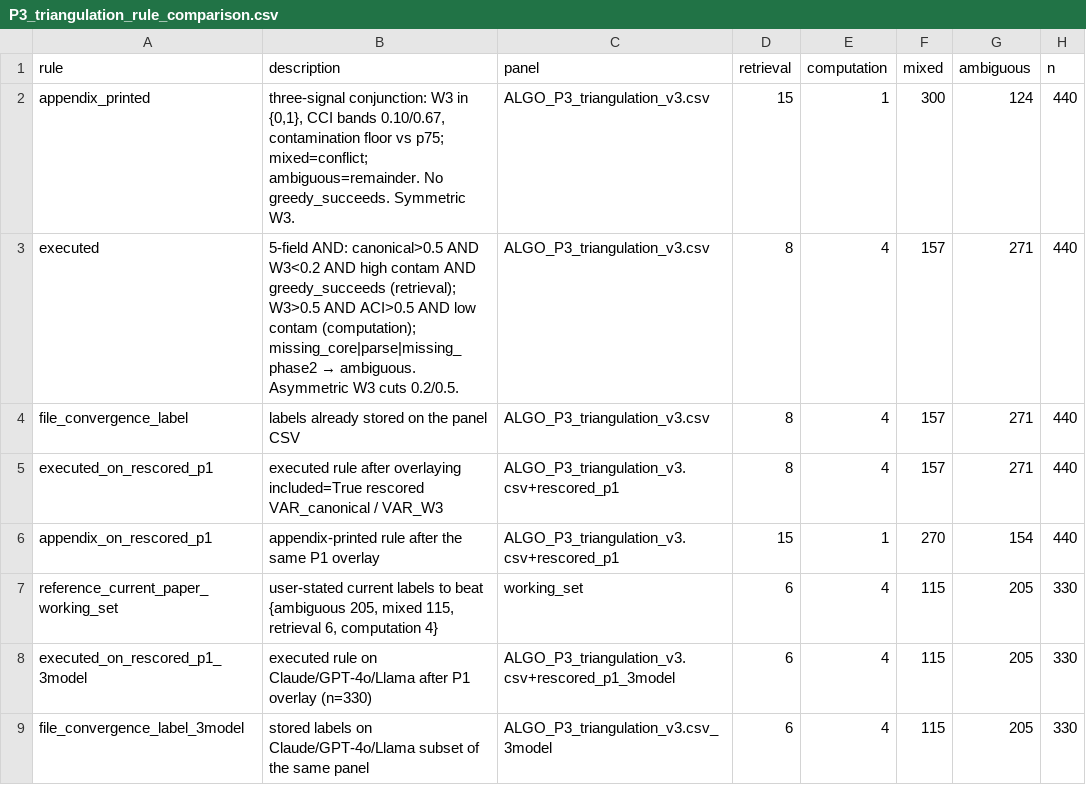
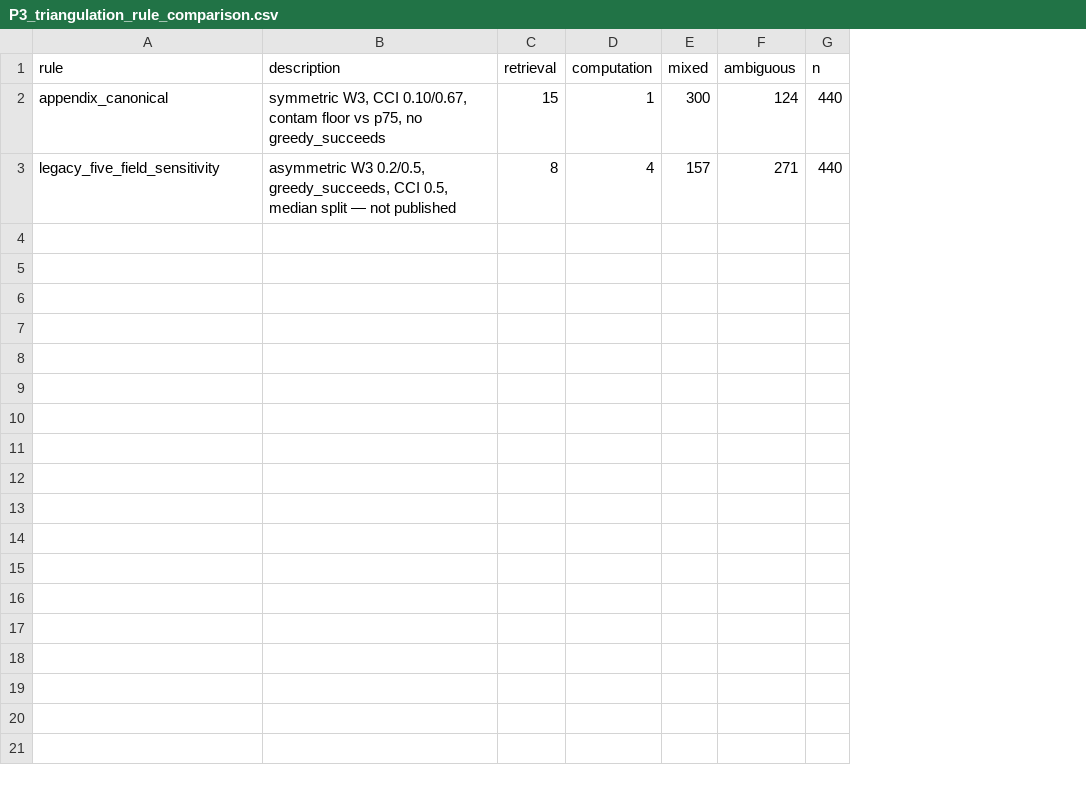
Before and after one commit to Adya6714/retrieval-vs-computation, a CSV file: results/derived/P3_triangulation_rule_comparison.csv, drawn as a sheet; removed rows and columns are numbered as before the commit, all else as after; the diff names each change by its address in the sheet, - before the commit and + after, or states it on an @@ line.

Commit message:
Make the appendix three-signal rule the executed triangulation path.
Delete the dual published numbering: greedy_succeeds and asymmetric W3 cuts remain only as label_legacy_five_field. The 270-config sweep on the appendix structure yields 9 distinct (retrieval, computation) pairs (retrieval 0–170, computation 0–6).

```diff
--- a/results/derived/P3_triangulation_rule_comparison.csv
+++ b/results/derived/P3_triangulation_rule_comparison.csv
-column C (panel), row 2: ALGO_P3_triangulation_v3.csv; row 4: ALGO_P3_triangulation_v3.csv
-A2 (rule): appendix_printed
+A2 (rule): appendix_canonical
-B2 (description): three-signal conjunction: W3 in {0,1}, CCI bands 0.10/0.67, contamination floor vs p75; mixed=conflict; ambiguous=remainder. No greedy_succeeds. Symmetric W3.
+B2 (description): symmetric W3, CCI 0.10/0.67, contam floor vs p75, no greedy_succeeds
-row 3: executed | 5-field AND: canonical>0.5 AND W3<0.2 AND high contam AND greedy_succeeds (retrieval); W3>0.5 AND ACI>0.5 AND low contam (computation); missing_core|parse|missing_phase2 → ambiguous. Asymmetric W3 cuts 0.2/0.5. | ALGO_P3_triangulation_v3.csv | 8 | 4 | 157 | 271 | 440
-A3 (rule): file_convergence_label
+A3 (rule): legacy_five_field_sensitivity
-B3 (description): labels already stored on the panel CSV
+B3 (description): asymmetric W3 0.2/0.5, greedy_succeeds, CCI 0.5, median split — not published
-row 5: executed_on_rescored_p1 | executed rule after overlaying included=True rescored VAR_canonical / VAR_W3 | ALGO_P3_triangulation_v3.csv+rescored_p1 | 8 | 4 | 157 | 271 | 440
-row 6: appendix_on_rescored_p1 | appendix-printed rule after the same P1 overlay | ALGO_P3_triangulation_v3.csv+rescored_p1 | 15 | 1 | 270 | 154 | 440
-row 7: reference_current_paper_working_set | user-stated current labels to beat {ambiguous 205, mixed 115, retrieval 6, computation 4} | working_set | 6 | 4 | 115 | 205 | 330
-row 8: executed_on_rescored_p1_3model | executed rule on Claude/GPT-4o/Llama after P1 overlay (n=330) | ALGO_P3_triangulation_v3.csv+rescored_p1_3model | 6 | 4 | 115 | 205 | 330
-row 9: file_convergence_label_3model | stored labels on Claude/GPT-4o/Llama subset of the same panel | ALGO_P3_triangulation_v3.csv_3model | 6 | 4 | 115 | 205 | 330
```
Also changed, not shown: 10 other files.
